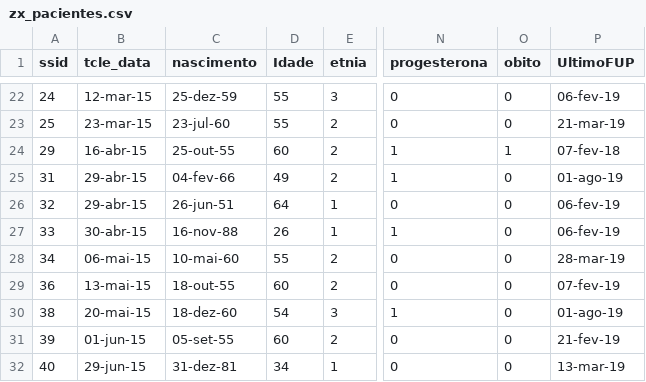
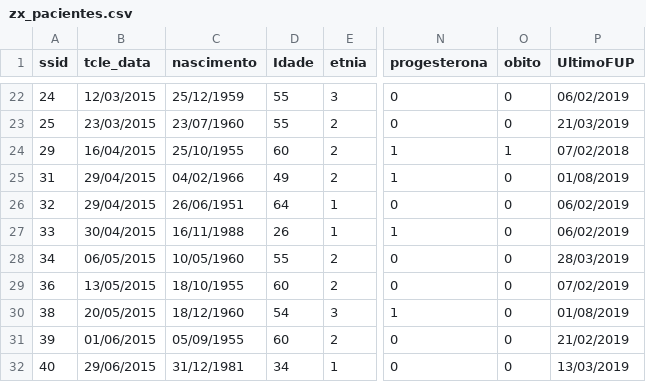
Before and after one commit to IsaSmall/myrepo, a CSV file: zx_pacientes.csv, drawn as a sheet; only a part is shown, gaps mark what is left out; the diff covers the shown part only; the diff names each change by its address in the sheet, - before the commit and + after, or states it on an @@ line.

```diff
--- a/zx_pacientes.csv
+++ b/zx_pacientes.csv
-B22 (tcle_data): 12-mar-15
+B22 (tcle_data): 12/03/2015
-C22 (nascimento): 25-dez-59
+C22 (nascimento): 25/12/1959
-P22 (UltimoFUP): 06-fev-19
+P22 (UltimoFUP): 06/02/2019
-B23 (tcle_data): 23-mar-15
+B23 (tcle_data): 23/03/2015
-C23 (nascimento): 23-jul-60
+C23 (nascimento): 23/07/1960
-P23 (UltimoFUP): 21-mar-19
+P23 (UltimoFUP): 21/03/2019
-B24 (tcle_data): 16-abr-15
+B24 (tcle_data): 16/04/2015
-C24 (nascimento): 25-out-55
+C24 (nascimento): 25/10/1955
-P24 (UltimoFUP): 07-fev-18
+P24 (UltimoFUP): 07/02/2018
-B25:B26 (tcle_data): 29-abr-15
+B25:B26 (tcle_data): 29/04/2015
-C25 (nascimento): 04-fev-66
+C25 (nascimento): 04/02/1966
-P25 (UltimoFUP): 01-ago-19
+P25 (UltimoFUP): 01/08/2019
-C26 (nascimento): 26-jun-51
+C26 (nascimento): 26/06/1951
-P26:P27 (UltimoFUP): 06-fev-19
+P26:P27 (UltimoFUP): 06/02/2019
-B27 (tcle_data): 30-abr-15
+B27 (tcle_data): 30/04/2015
-C27 (nascimento): 16-nov-88
+C27 (nascimento): 16/11/1988
-B28 (tcle_data): 06-mai-15
+B28 (tcle_data): 06/05/2015
-C28 (nascimento): 10-mai-60
+C28 (nascimento): 10/05/1960
-P28 (UltimoFUP): 28-mar-19
+P28 (UltimoFUP): 28/03/2019
-B29 (tcle_data): 13-mai-15
+B29 (tcle_data): 13/05/2015
-C29 (nascimento): 18-out-55
+C29 (nascimento): 18/10/1955
-P29 (UltimoFUP): 07-fev-19
+P29 (UltimoFUP): 07/02/2019
-B30 (tcle_data): 20-mai-15
+B30 (tcle_data): 20/05/2015
-C30 (nascimento): 18-dez-60
+C30 (nascimento): 18/12/1960
-P30 (UltimoFUP): 01-ago-19
+P30 (UltimoFUP): 01/08/2019
-B31 (tcle_data): 01-jun-15
+B31 (tcle_data): 01/06/2015
-C31 (nascimento): 05-set-55
+C31 (nascimento): 05/09/1955
-P31 (UltimoFUP): 21-fev-19
+P31 (UltimoFUP): 21/02/2019
-B32 (tcle_data): 29-jun-15
+B32 (tcle_data): 29/06/2015
-C32 (nascimento): 31-dez-81
+C32 (nascimento): 31/12/1981
-P32 (UltimoFUP): 13-mar-19
+P32 (UltimoFUP): 13/03/2019
```
Also changed, not shown: 141 edited cells elsewhere in this file.
